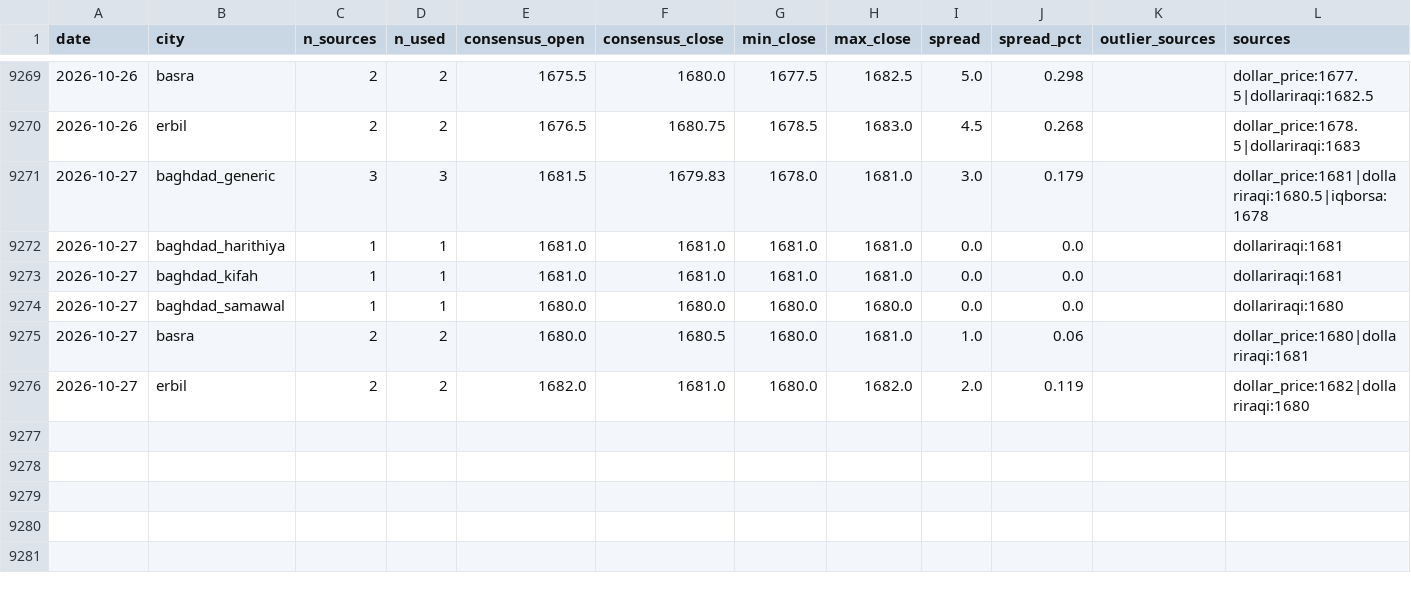
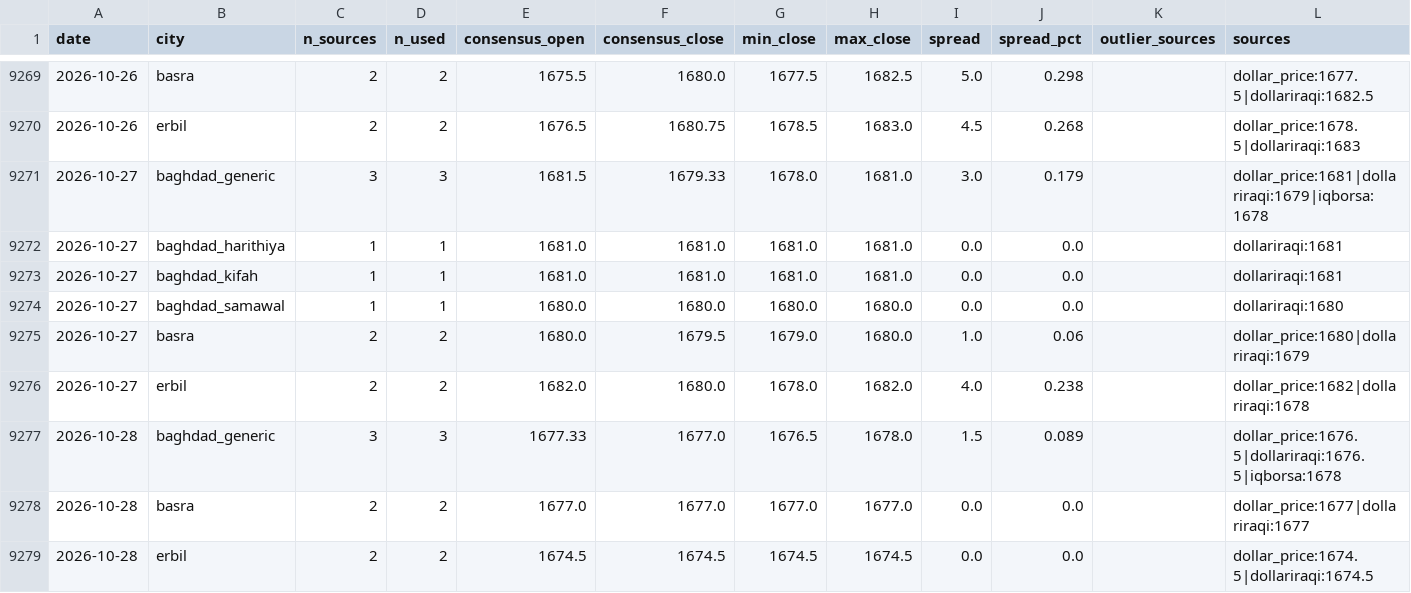
Before and after one commit to HusseinKh90/Iraq-parallel-exchange-rate, a CSV file: data/consensus_city_day.csv, drawn as a sheet; only a part is shown, gaps mark what is left out.

```diff
--- a/data/consensus_city_day.csv
+++ b/data/consensus_city_day.csv
@@ -9270,3 +9270,3 @@ date,city,n_sources,n_used,consensus_open,consensus_close,min_close,max_close,sp
 2026-10-26,erbil,2,2,1676.5,1680.75,1678.5,1683.0,4.5,0.268,,dollar_price:1678.5|dollariraqi:1683
-2026-10-27,baghdad_generic,3,3,1681.5,1679.83,1678.0,1681.0,3.0,0.179,,dollar_price:1681|dollariraqi:1680.5|iqborsa:1678
+2026-10-27,baghdad_generic,3,3,1681.5,1679.33,1678.0,1681.0,3.0,0.179,,dollar_price:1681|dollariraqi:1679|iqborsa:1678
 2026-10-27,baghdad_harithiya,1,1,1681.0,1681.0,1681.0,1681.0,0.0,0.0,,dollariraqi:1681
@@ -9274,3 +9274,6 @@ date,city,n_sources,n_used,consensus_open,consensus_close,min_close,max_close,sp
 2026-10-27,baghdad_samawal,1,1,1680.0,1680.0,1680.0,1680.0,0.0,0.0,,dollariraqi:1680
-2026-10-27,basra,2,2,1680.0,1680.5,1680.0,1681.0,1.0,0.06,,dollar_price:1680|dollariraqi:1681
-2026-10-27,erbil,2,2,1682.0,1681.0,1680.0,1682.0,2.0,0.119,,dollar_price:1682|dollariraqi:1680
+2026-10-27,basra,2,2,1680.0,1679.5,1679.0,1680.0,1.0,0.06,,dollar_price:1680|dollariraqi:1679
+2026-10-27,erbil,2,2,1682.0,1680.0,1678.0,1682.0,4.0,0.238,,dollar_price:1682|dollariraqi:1678
+2026-10-28,baghdad_generic,3,3,1677.33,1677.0,1676.5,1678.0,1.5,0.089,,dollar_price:1676.5|dollariraqi:1676.5|iqborsa:1678
+2026-10-28,basra,2,2,1677.0,1677.0,1677.0,1677.0,0.0,0.0,,dollar_price:1677|dollariraqi:1677
+2026-10-28,erbil,2,2,1674.5,1674.5,1674.5,1674.5,0.0,0.0,,dollar_price:1674.5|dollariraqi:1674.5
```
Also changed, not shown: data/daily_fx.csv, pipeline/daily/dollar_price.csv, 12 other files.
